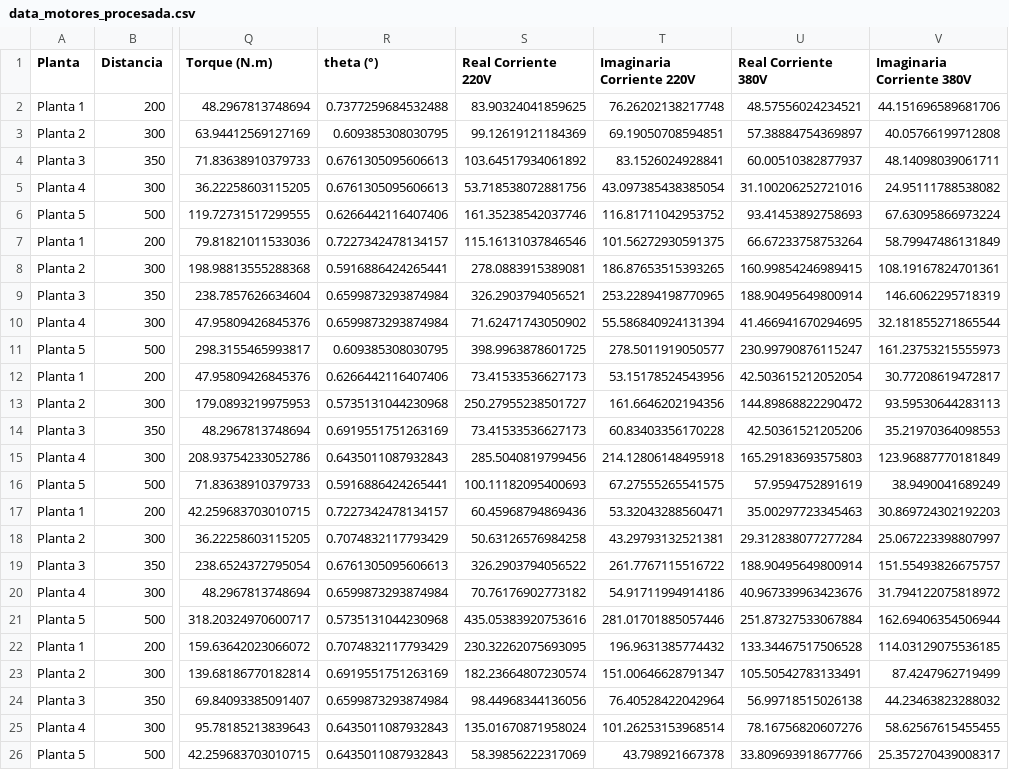
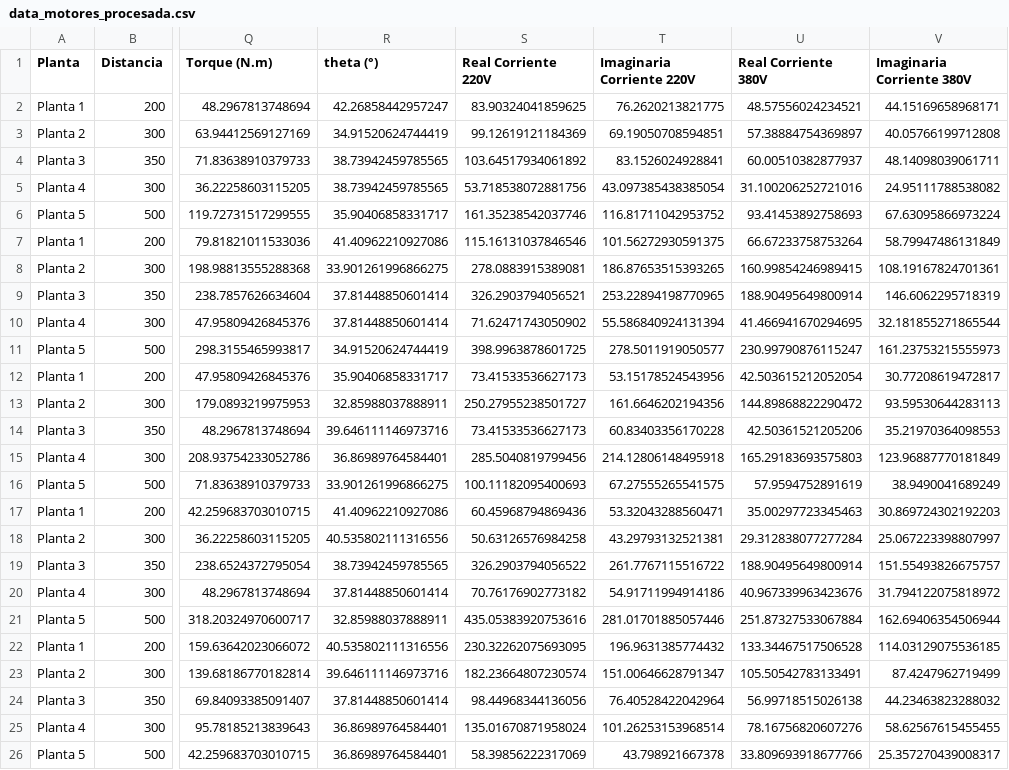
Before and after one commit to Wizardlyfix/Caso-de-estudio, a CSV file: data_motores_procesada.csv, drawn as a sheet; only a part is shown, gaps mark what is left out; the diff names each change by its address in the sheet, - before the commit and + after, or states it on an @@ line.

```diff
--- a/data_motores_procesada.csv
+++ b/data_motores_procesada.csv
-R2 (theta (°)): 0.7377259684532488
+R2 (theta (°)): 42.26858442957247
-T2 (Imaginaria Corriente 220V): 76.26202138217748
+T2 (Imaginaria Corriente 220V): 76.2620213821775
-V2 (Imaginaria Corriente 380V): 44.151696589681706
+V2 (Imaginaria Corriente 380V): 44.15169658968171
-R3 (theta (°)): 0.609385308030795
+R3 (theta (°)): 34.91520624744419
-R4:R5 (theta (°)): 0.6761305095606613
+R4:R5 (theta (°)): 38.73942459785565
-R6 (theta (°)): 0.6266442116407406
+R6 (theta (°)): 35.90406858331717
-R7 (theta (°)): 0.7227342478134157
+R7 (theta (°)): 41.40962210927086
-R8 (theta (°)): 0.5916886424265441
+R8 (theta (°)): 33.901261996866275
-R9:R10 (theta (°)): 0.6599873293874984
+R9:R10 (theta (°)): 37.81448850601414
-R11 (theta (°)): 0.609385308030795
+R11 (theta (°)): 34.91520624744419
-R12 (theta (°)): 0.6266442116407406
+R12 (theta (°)): 35.90406858331717
-R13 (theta (°)): 0.5735131044230968
+R13 (theta (°)): 32.85988037888911
-R14 (theta (°)): 0.6919551751263169
+R14 (theta (°)): 39.646111146973716
-R15 (theta (°)): 0.6435011087932843
+R15 (theta (°)): 36.86989764584401
-R16 (theta (°)): 0.5916886424265441
+R16 (theta (°)): 33.901261996866275
-R17 (theta (°)): 0.7227342478134157
+R17 (theta (°)): 41.40962210927086
-R18 (theta (°)): 0.7074832117793429
+R18 (theta (°)): 40.535802111316556
-R19 (theta (°)): 0.6761305095606613
+R19 (theta (°)): 38.73942459785565
-R20 (theta (°)): 0.6599873293874984
+R20 (theta (°)): 37.81448850601414
-R21 (theta (°)): 0.5735131044230968
+R21 (theta (°)): 32.85988037888911
-R22 (theta (°)): 0.7074832117793429
+R22 (theta (°)): 40.535802111316556
-R23 (theta (°)): 0.6919551751263169
+R23 (theta (°)): 39.646111146973716
-R24 (theta (°)): 0.6599873293874984
+R24 (theta (°)): 37.81448850601414
-R25:R26 (theta (°)): 0.6435011087932843
+R25:R26 (theta (°)): 36.86989764584401
```
Also changed, not shown: 1 other file.
